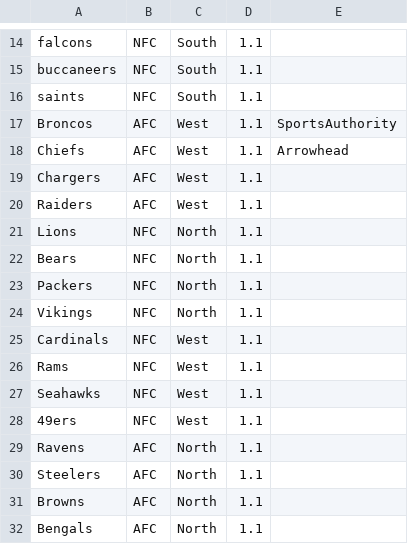
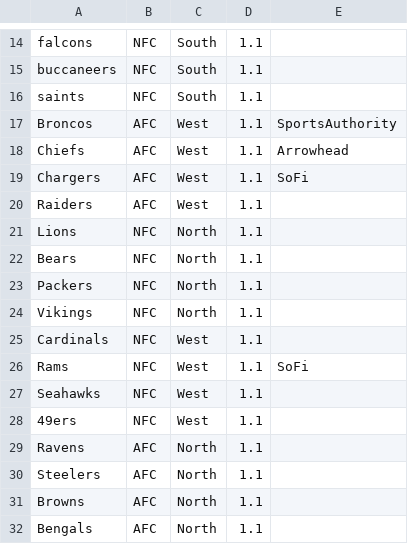
Before and after one commit to dwunderl/nflschedulervsc, a CSV file: nflteams.csv, drawn as a sheet; only a part is shown, gaps mark what is left out.

```diff
--- a/nflteams.csv
+++ b/nflteams.csv
@@ -18,3 +18,3 @@ Broncos,AFC,West,1.1,SportsAuthority
 Chiefs,AFC,West,1.1,Arrowhead
-Chargers,AFC,West,1.1
+Chargers,AFC,West,1.1,SoFi
 Raiders,AFC,West,1.1
@@ -25,3 +25,3 @@ Vikings,NFC,North,1.1
 Cardinals,NFC,West,1.1
-Rams,NFC,West,1.1
+Rams,NFC,West,1.1,SoFi
 Seahawks,NFC,West,1.1
```
Also changed, not shown: nflparams.csv, nflresources.csv, 12 other files.
